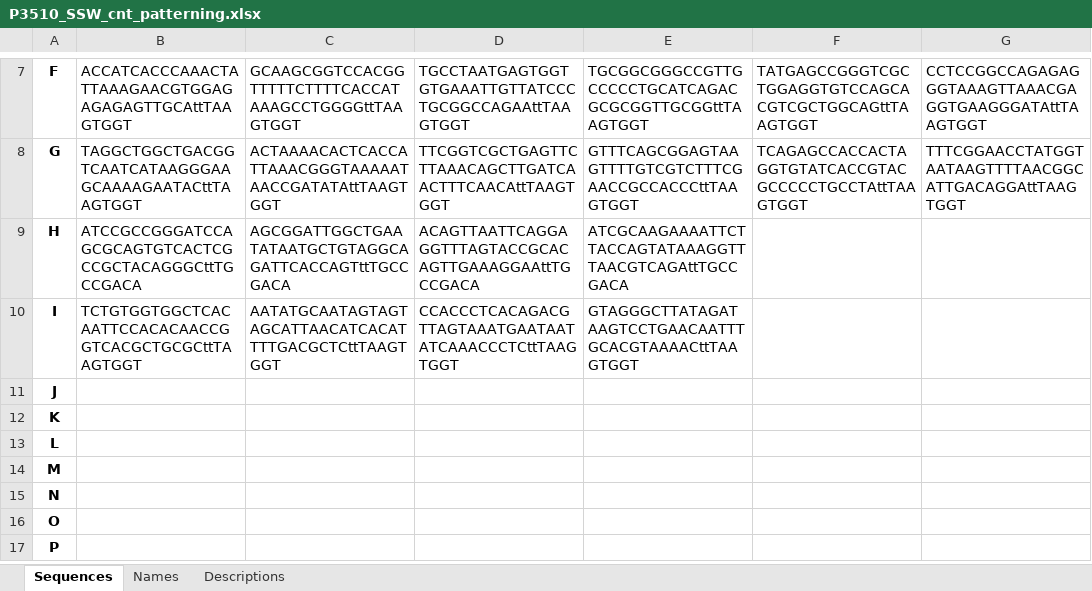
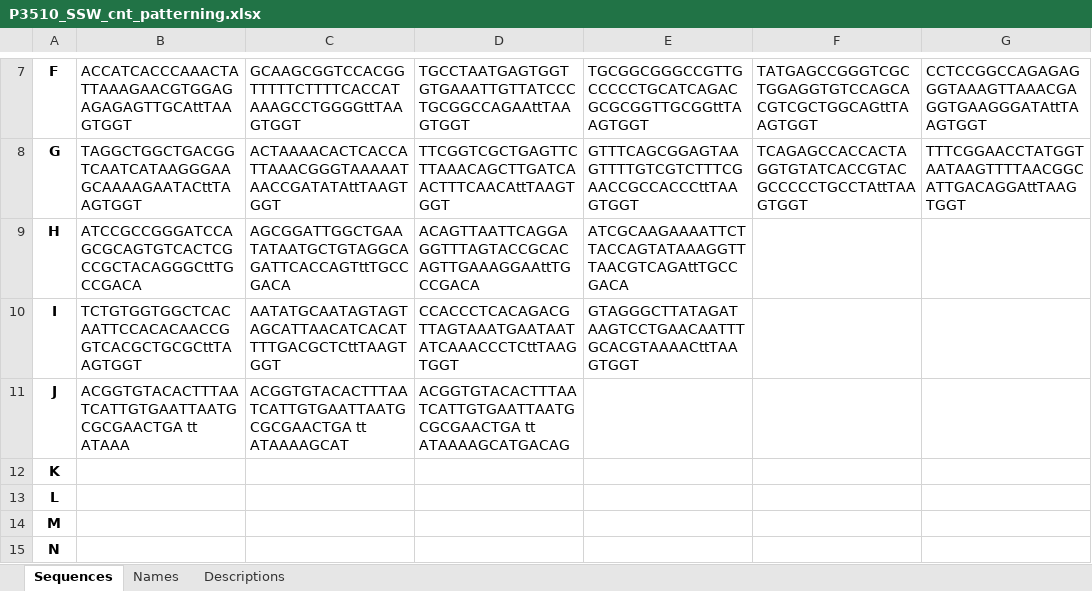
Before and after one commit to mattaq31/Hash-CAD, an Excel workbook: cargo_plates/P3510_SSW_cnt_patterning.xlsx, sheet Sequences, drawn as a sheet; only a part is shown, gaps mark what is left out; the shorter side is filled out with more unchanged rows; values as stored, in another font and other column widths than the file's, no borders; the diff names each change by its address in the sheet, - before the commit and + after, or states it on an @@ line.

```diff
--- a/cargo_plates/P3510_SSW_cnt_patterning.xlsx (sheet Sequences)
+++ b/cargo_plates/P3510_SSW_cnt_patterning.xlsx (sheet Sequences)
-B11: (empty)
+B11: ACGGTGTACACTTTAATCATTGTGAATTAATGCGCGAACTGA tt ATAAA
-C11: (empty)
+C11: ACGGTGTACACTTTAATCATTGTGAATTAATGCGCGAACTGA tt ATAAAAGCAT
-D11: (empty)
+D11: ACGGTGTACACTTTAATCATTGTGAATTAATGCGCGAACTGA tt ATAAAAGCATGACAG
```
Also changed, not shown: sheet Descriptions, sheet Names, 3 other files.
